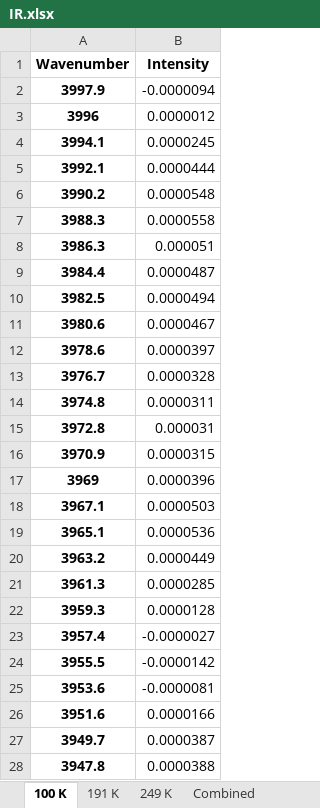
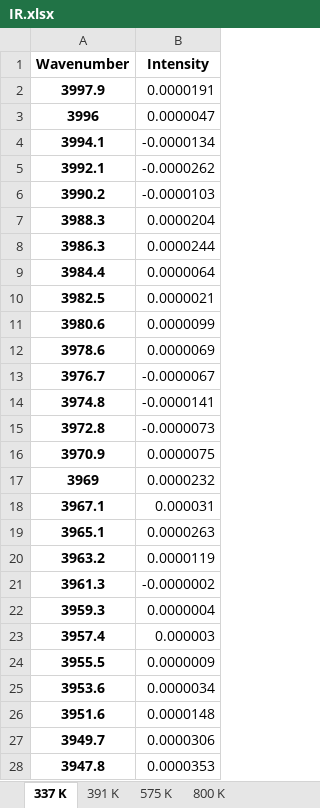
Before and after one commit to mannyfin/IRAS, an Excel workbook: GUA work/Pt(100)/IR chamber/IR data/GUA IR/IR.xlsx, sheet 337 K, drawn as a sheet; only a part is shown; values as stored, in another font and other column widths than the file's, no borders; the diff covers the shown part only; the diff names each change by its address in the sheet, - before the commit and + after, or states it on an @@ line.

```diff
--- a/GUA work/Pt(100)/IR chamber/IR data/GUA IR/IR.xlsx (sheet 337 K)
+++ b/GUA work/Pt(100)/IR chamber/IR data/GUA IR/IR.xlsx (sheet 337 K)
-sheet tab: 100 K
+sheet tab: 337 K
-sheet tab: 191 K
+sheet tab: 391 K
-sheet tab: 249 K
+sheet tab: 575 K
+sheet tab: 800 K
-B2 (Intensity): -0.0000094
+B2 (Intensity): 0.0000191
-B3 (Intensity): 0.0000012
+B3 (Intensity): 0.0000047
-B4 (Intensity): 0.0000245
+B4 (Intensity): -0.0000134
-B5 (Intensity): 0.0000444
+B5 (Intensity): -0.0000262
-B6 (Intensity): 0.0000548
+B6 (Intensity): -0.0000103
-B7 (Intensity): 0.0000558
+B7 (Intensity): 0.0000204
-B8 (Intensity): 0.000051
+B8 (Intensity): 0.0000244
-B9 (Intensity): 0.0000487
+B9 (Intensity): 0.0000064
-B10 (Intensity): 0.0000494
+B10 (Intensity): 0.0000021
-B11 (Intensity): 0.0000467
+B11 (Intensity): 0.0000099
-B12 (Intensity): 0.0000397
+B12 (Intensity): 0.0000069
-B13 (Intensity): 0.0000328
+B13 (Intensity): -0.0000067
-B14 (Intensity): 0.0000311
+B14 (Intensity): -0.0000141
-B15 (Intensity): 0.000031
+B15 (Intensity): -0.0000073
-B16 (Intensity): 0.0000315
+B16 (Intensity): 0.0000075
-B17 (Intensity): 0.0000396
+B17 (Intensity): 0.0000232
-B18 (Intensity): 0.0000503
+B18 (Intensity): 0.000031
-B19 (Intensity): 0.0000536
+B19 (Intensity): 0.0000263
-B20 (Intensity): 0.0000449
+B20 (Intensity): 0.0000119
-B21 (Intensity): 0.0000285
+B21 (Intensity): -0.0000002
-B22 (Intensity): 0.0000128
+B22 (Intensity): 0.0000004
-B23 (Intensity): -0.0000027
+B23 (Intensity): 0.000003
-B24 (Intensity): -0.0000142
+B24 (Intensity): 0.0000009
-B25 (Intensity): -0.0000081
+B25 (Intensity): 0.0000034
-B26 (Intensity): 0.0000166
+B26 (Intensity): 0.0000148
-B27 (Intensity): 0.0000387
+B27 (Intensity): 0.0000306
-B28 (Intensity): 0.0000388
+B28 (Intensity): 0.0000353
```
Also changed, not shown: 1709 edited cells elsewhere in this sheet, sheet Combined, sheet 391 K, sheet 575 K, 6 other files.
